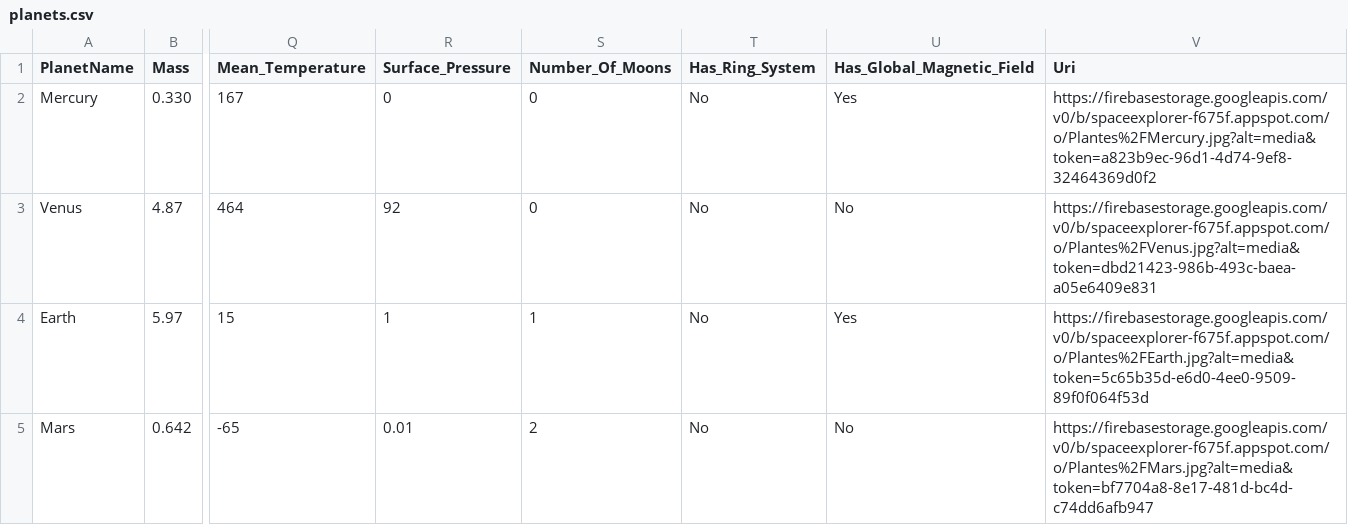
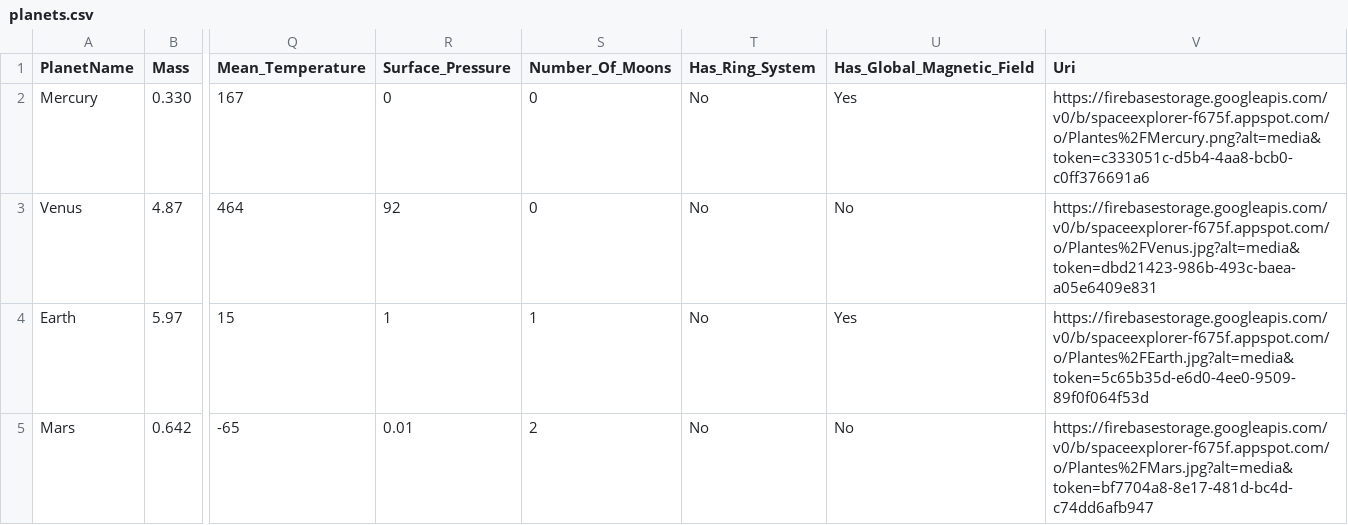
Before and after one commit to omcoch/SpaceExplorer, a CSV file: DAL/LocalDB/planets.csv, drawn as a sheet; only a part is shown, gaps mark what is left out; the diff names each change by its address in the sheet, - before the commit and + after, or states it on an @@ line.

```diff
--- a/DAL/LocalDB/planets.csv
+++ b/DAL/LocalDB/planets.csv
-V2 (Uri): https://firebasestorage.googleapis.com/v0/b/spaceexplorer-f675f.appspot.com/o/Plantes%2FMercury.jpg?alt=media&token=a823b9ec-96d1-4d74-9ef8-32464369d0f2
+V2 (Uri): https://firebasestorage.googleapis.com/v0/b/spaceexplorer-f675f.appspot.com/o/Plantes%2FMercury.png?alt=media&token=c333051c-d5b4-4aa8-bcb0-c0ff376691a6
```
Also changed, not shown: 33 other files.
